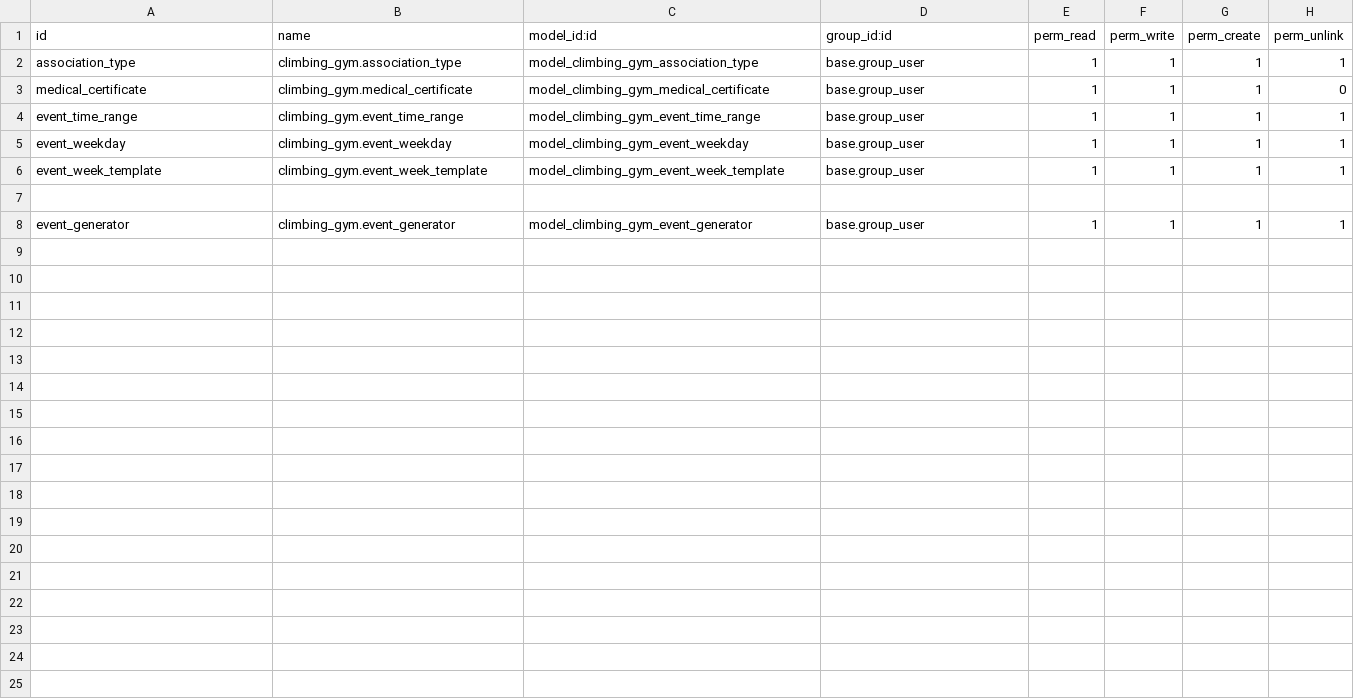
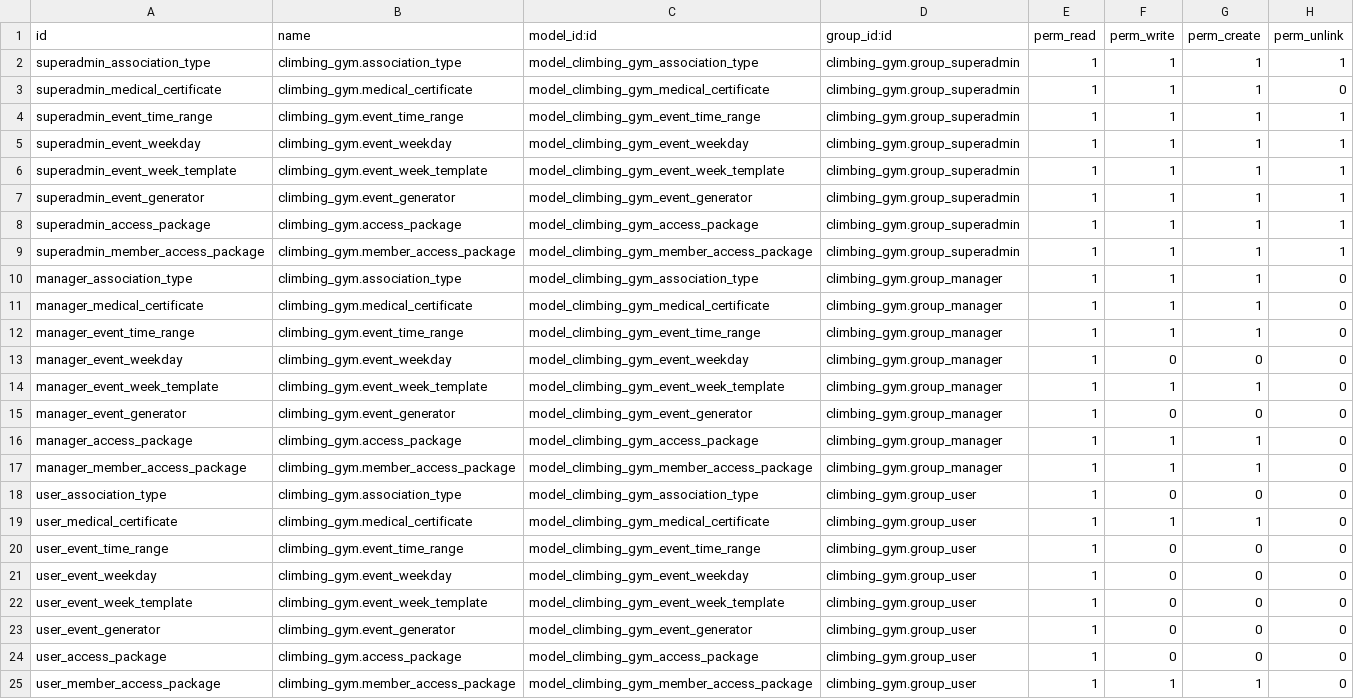
Before and after one commit to miguelhatrick/climbing_gym, a CSV file: security/ir.model.access.csv, drawn as a sheet.

```diff
--- a/security/ir.model.access.csv
+++ b/security/ir.model.access.csv
@@ -1,8 +1,25 @@
 id,name,model_id:id,group_id:id,perm_read,perm_write,perm_create,perm_unlink
-association_type,climbing_gym.association_type,model_climbing_gym_association_type,base.group_user,1,1,1,1
-medical_certificate,climbing_gym.medical_certificate,model_climbing_gym_medical_certificate,base.group_user,1,1,1,0
-event_time_range,climbing_gym.event_time_range,model_climbing_gym_event_time_range,base.group_user,1,1,1,1
-event_weekday,climbing_gym.event_weekday,model_climbing_gym_event_weekday,base.group_user,1,1,1,1
-event_week_template,climbing_gym.event_week_template,model_climbing_gym_event_week_template,base.group_user,1,1,1,1
-
-event_generator,climbing_gym.event_generator,model_climbing_gym_event_generator,base.group_user,1,1,1,1
+superadmin_association_type,climbing_gym.association_type,model_climbing_gym_association_type,climbing_gym.group_superadmin,1,1,1,1
+superadmin_medical_certificate,climbing_gym.medical_certificate,model_climbing_gym_medical_certificate,climbing_gym.group_superadmin,1,1,1,0
+superadmin_event_time_range,climbing_gym.event_time_range,model_climbing_gym_event_time_range,climbing_gym.group_superadmin,1,1,1,1
+superadmin_event_weekday,climbing_gym.event_weekday,model_climbing_gym_event_weekday,climbing_gym.group_superadmin,1,1,1,1
+superadmin_event_week_template,climbing_gym.event_week_template,model_climbing_gym_event_week_template,climbing_gym.group_superadmin,1,1,1,1
+superadmin_event_generator,climbing_gym.event_generator,model_climbing_gym_event_generator,climbing_gym.group_superadmin,1,1,1,1
+superadmin_access_package,climbing_gym.access_package,model_climbing_gym_access_package,climbing_gym.group_superadmin,1,1,1,1
+superadmin_member_access_package,climbing_gym.member_access_package,model_climbing_gym_member_access_package,climbing_gym.group_superadmin,1,1,1,1
+manager_association_type,climbing_gym.association_type,model_climbing_gym_association_type,climbing_gym.group_manager,1,1,1,0
+manager_medical_certificate,climbing_gym.medical_certificate,model_climbing_gym_medical_certificate,climbing_gym.group_manager,1,1,1,0
+manager_event_time_range,climbing_gym.event_time_range,model_climbing_gym_event_time_range,climbing_gym.group_manager,1,1,1,0
+manager_event_weekday,climbing_gym.event_weekday,model_climbing_gym_event_weekday,climbing_gym.group_manager,1,0,0,0
+manager_event_week_template,climbing_gym.event_week_template,model_climbing_gym_event_week_template,climbing_gym.group_manager,1,1,1,0
+manager_event_generator,climbing_gym.event_generator,model_climbing_gym_event_generator,climbing_gym.group_manager,1,0,0,0
+manager_access_package,climbing_gym.access_package,model_climbing_gym_access_package,climbing_gym.group_manager,1,1,1,0
+manager_member_access_package,climbing_gym.member_access_package,model_climbing_gym_member_access_package,climbing_gym.group_manager,1,1,1,0
+user_association_type,climbing_gym.association_type,model_climbing_gym_association_type,climbing_gym.group_user,1,0,0,0
+user_medical_certificate,climbing_gym.medical_certificate,model_climbing_gym_medical_certificate,climbing_gym.group_user,1,1,1,0
+user_event_time_range,climbing_gym.event_time_range,model_climbing_gym_event_time_range,climbing_gym.group_user,1,0,0,0
+user_event_weekday,climbing_gym.event_weekday,model_climbing_gym_event_weekday,climbing_gym.group_user,1,0,0,0
+user_event_week_template,climbing_gym.event_week_template,model_climbing_gym_event_week_template,climbing_gym.group_user,1,0,0,0
+user_event_generator,climbing_gym.event_generator,model_climbing_gym_event_generator,climbing_gym.group_user,1,0,0,0
+user_access_package,climbing_gym.access_package,model_climbing_gym_access_package,climbing_gym.group_user,1,0,0,0
+user_member_access_package,climbing_gym.member_access_package,model_climbing_gym_member_access_package,climbing_gym.group_user,1,1,1,0
```
Also changed, not shown: 29 other files.
